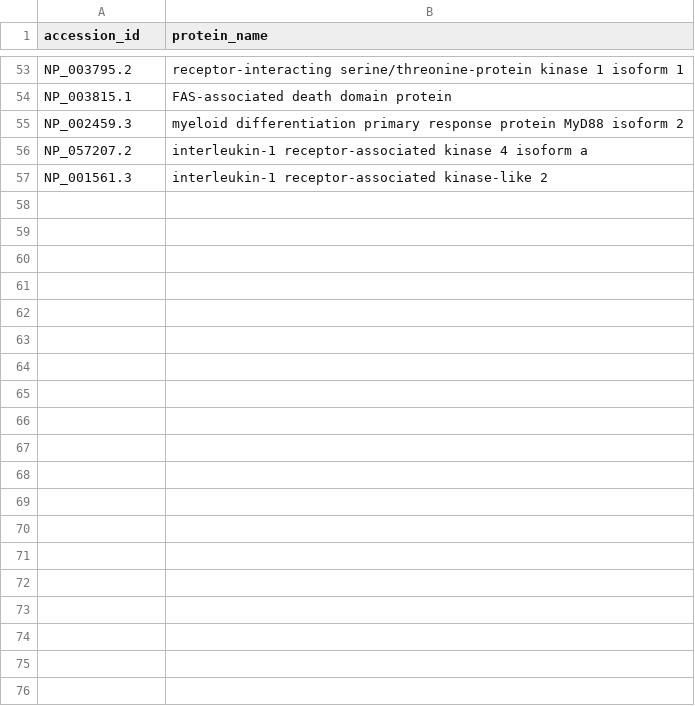
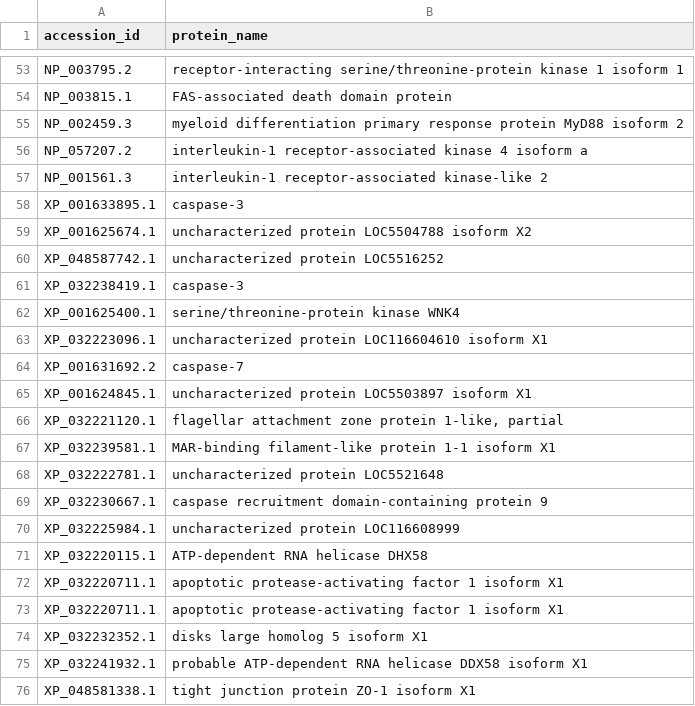
Before and after one commit to benjiec/tangle-coral, a TSV file: notes/dd/dd_protein_names.tsv, drawn as a sheet; only a part is shown, gaps mark what is left out; the diff names each change by its address in the sheet, - before the commit and + after, or states it on an @@ line.

```diff
--- a/notes/dd/dd_protein_names.tsv
+++ b/notes/dd/dd_protein_names.tsv
+row 58: XP_001633895.1 | caspase-3
+row 59: XP_001625674.1 | uncharacterized protein LOC5504788 isoform X2
+row 60: XP_048587742.1 | uncharacterized protein LOC5516252
+row 61: XP_032238419.1 | caspase-3
+row 62: XP_001625400.1 | serine/threonine-protein kinase WNK4
+row 63: XP_032223096.1 | uncharacterized protein LOC116604610 isoform X1
+row 64: XP_001631692.2 | caspase-7
+row 65: XP_001624845.1 | uncharacterized protein LOC5503897 isoform X1
+row 66: XP_032221120.1 | flagellar attachment zone protein 1-like, partial
+row 67: XP_032239581.1 | MAR-binding filament-like protein 1-1 isoform X1
+row 68: XP_032222781.1 | uncharacterized protein LOC5521648
+row 69: XP_032230667.1 | caspase recruitment domain-containing protein 9
+row 70: XP_032225984.1 | uncharacterized protein LOC116608999
+row 71: XP_032220115.1 | ATP-dependent RNA helicase DHX58
+row 72: XP_032220711.1 | apoptotic protease-activating factor 1 isoform X1
+row 73: XP_032220711.1 | apoptotic protease-activating factor 1 isoform X1
+row 74: XP_032232352.1 | disks large homolog 5 isoform X1
+row 75: XP_032241932.1 | probable ATP-dependent RNA helicase DDX58 isoform X1
+row 76: XP_048581338.1 | tight junction protein ZO-1 isoform X1
```
Also changed, not shown: notes/dd/dd_proteins.tsv, 5 other files.
